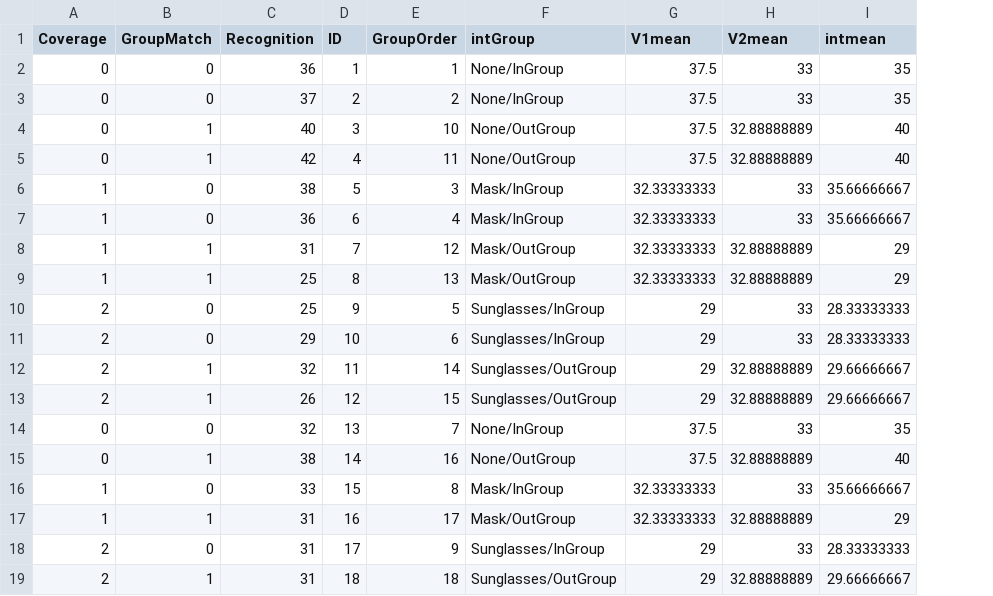
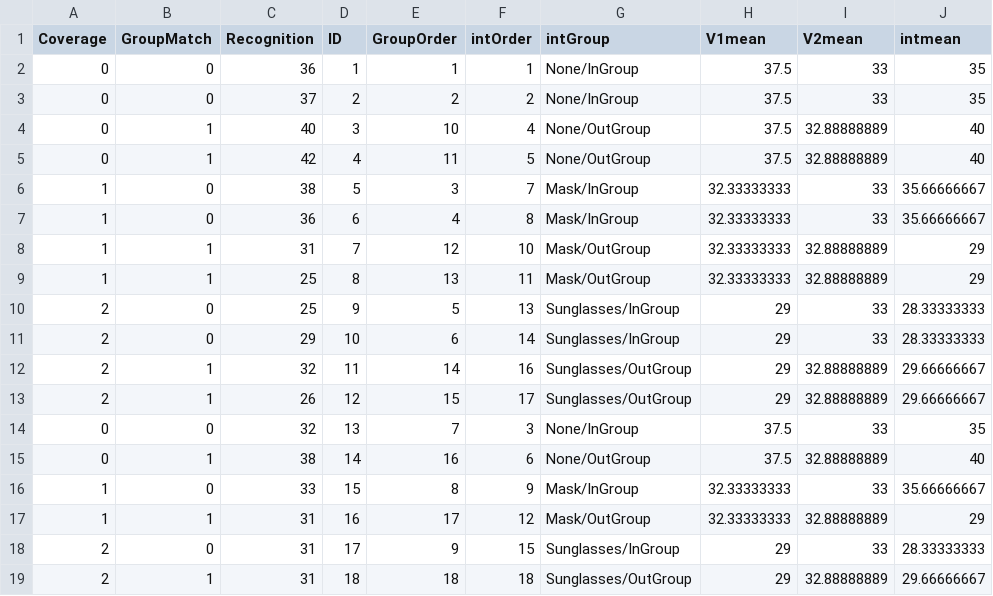
Before and after one commit to mtruelovehill/ISAP, a CSV file: docs/Data/CoverageSampleDat.csv, drawn as a sheet; the diff names each change by its address in the sheet, - before the commit and + after, or states it on an @@ line.

Commit message:
wk5 class example data update

```diff
--- a/docs/Data/CoverageSampleDat.csv
+++ b/docs/Data/CoverageSampleDat.csv
+column F (intOrder), rows 2-19: 1 | 2 | 4 | 5 | 7 | 8 | 10 | 11 | 13 | 14 | 16 | 17 | 3 | 6 | 9 | 12 | 15 | 18
```
Also changed, not shown: 11 other files.
